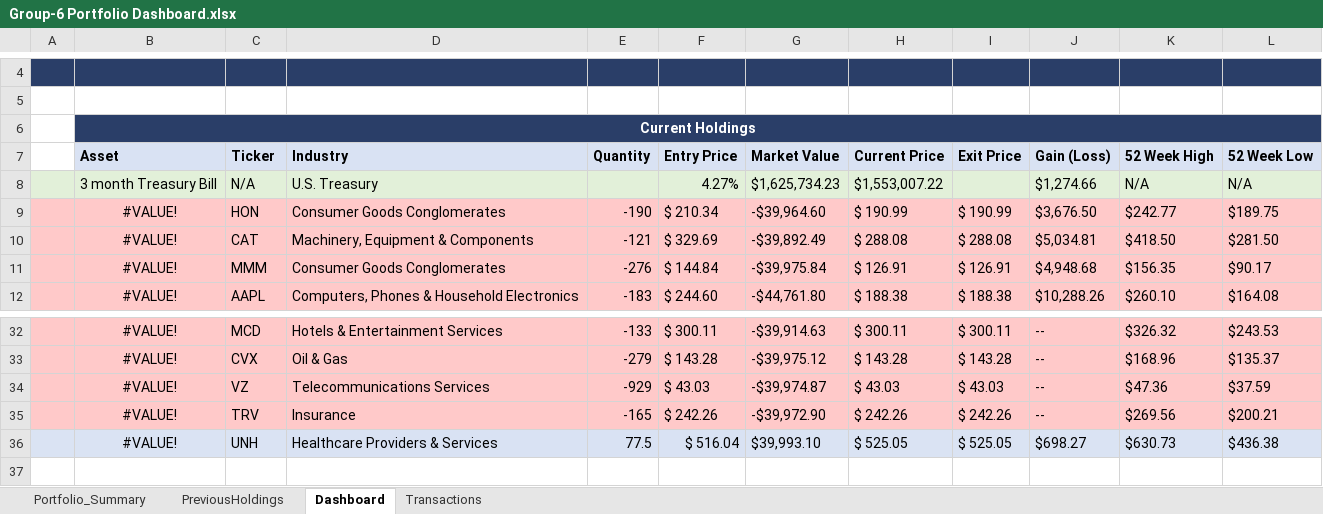
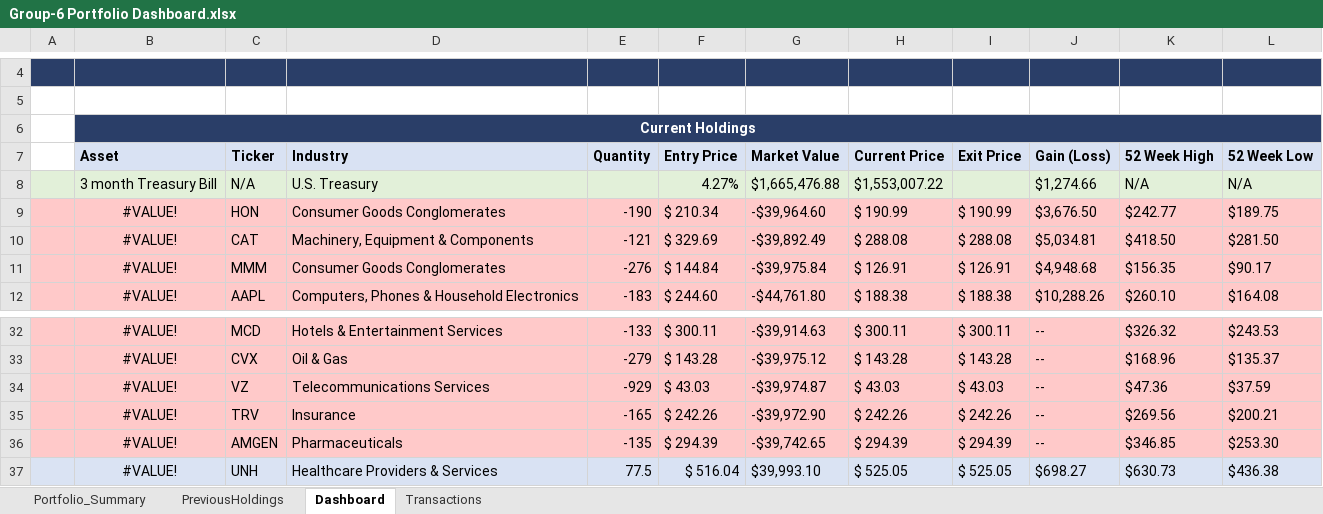
Before and after one commit to GMJ13/FinancialModeling1_Dashboard, an Excel workbook: Group-6 Portfolio Dashboard.xlsx, sheet Dashboard, drawn as a sheet; only a part is shown, gaps mark what is left out; values as stored, in another font and other column widths than the file's, no borders; the diff names each change by its address in the sheet, - before the commit and + after, or states it on an @@ line.

Commit message:
Add files via upload

```diff
--- a/Group-6 Portfolio Dashboard.xlsx (sheet Dashboard)
+++ b/Group-6 Portfolio Dashboard.xlsx (sheet Dashboard)
-G8 (Market Value): $1,625,734.23
+G8 (Market Value): $1,665,476.88
+row 36:  | #VALUE! | AMGEN | Pharmaceuticals | -135 | $ 294.39 | -$39,742.65 | $ 294.39 | $ 294.39 | -- | $346.85 | $253.30
```
